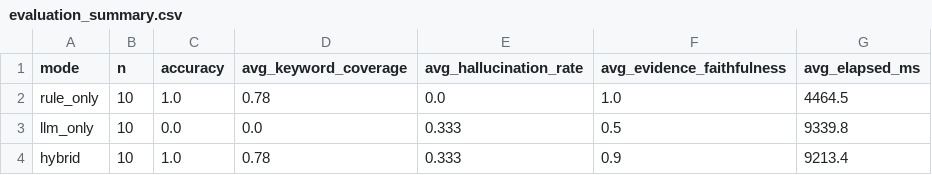
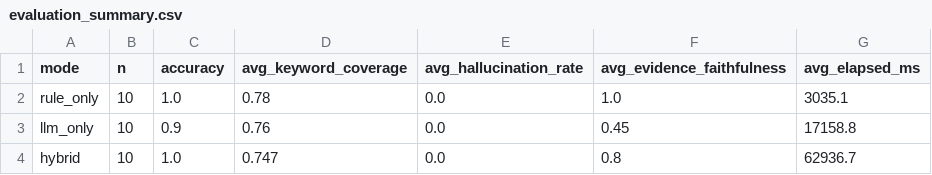
Before and after one commit to derekzyl/Campus-RCA-Rule-Based-LLM-Framework---Batfish, a CSV file: results/gui_eval/evaluation_summary.csv, drawn as a sheet.

```diff
--- a/results/gui_eval/evaluation_summary.csv
+++ b/results/gui_eval/evaluation_summary.csv
@@ -1,4 +1,4 @@
 mode,n,accuracy,avg_keyword_coverage,avg_hallucination_rate,avg_evidence_faithfulness,avg_elapsed_ms
-rule_only,10,1.0,0.78,0.0,1.0,4464.5
-llm_only,10,0.0,0.0,0.333,0.5,9339.8
-hybrid,10,1.0,0.78,0.333,0.9,9213.4
+rule_only,10,1.0,0.78,0.0,1.0,3035.1
+llm_only,10,0.9,0.76,0.0,0.45,17158.8
+hybrid,10,1.0,0.747,0.0,0.8,62936.7
```
Also changed, not shown: results/gui_eval/evaluation_rows.csv, 10 other files.
